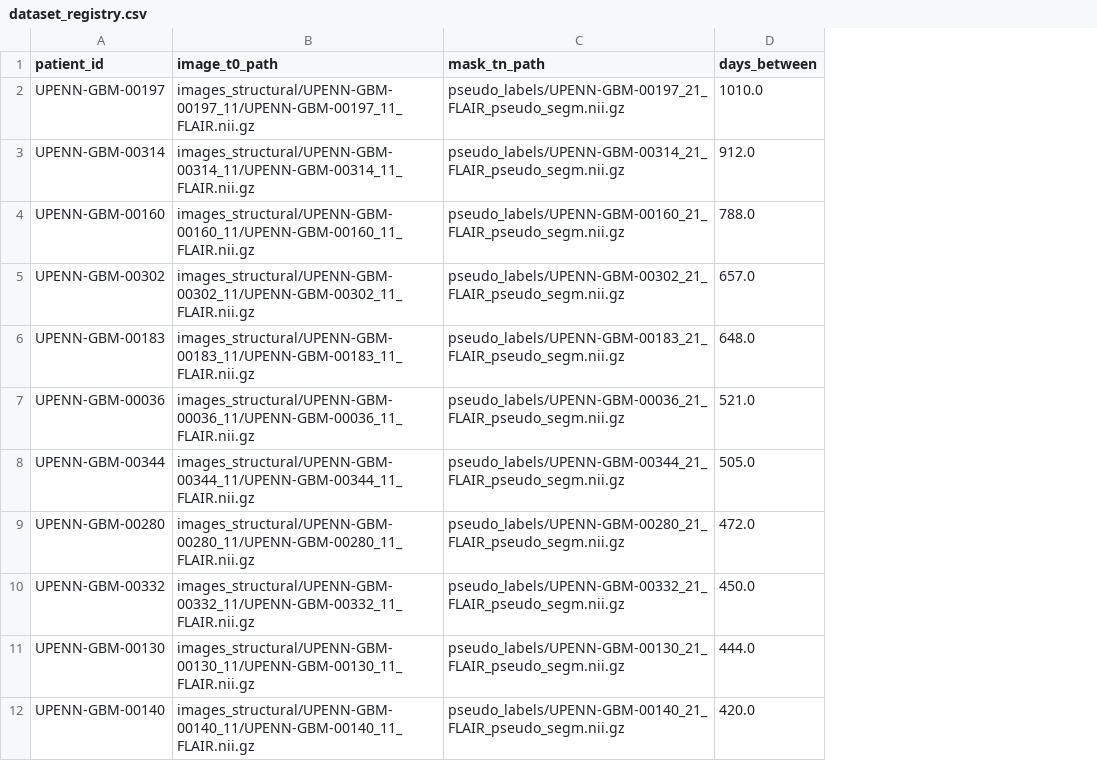
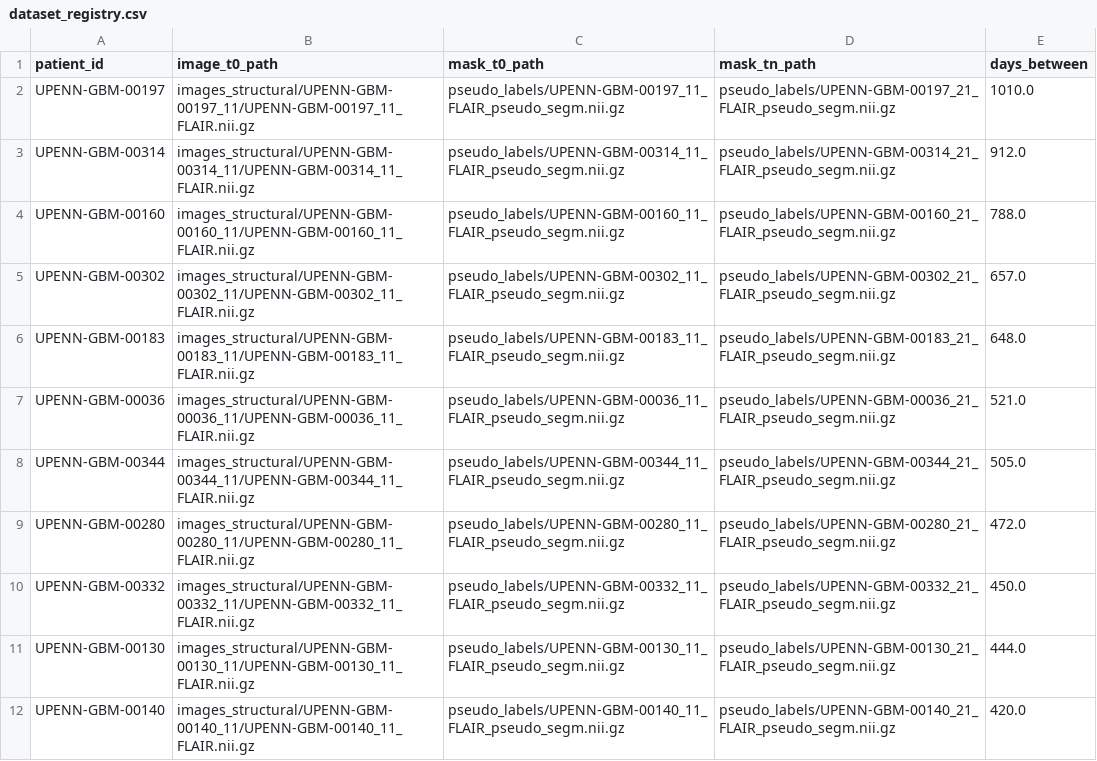
Before and after one commit to rlucendo/pinn-macroscopic-digital-twin, a CSV file: colab_export/dataset_registry.csv, drawn as a sheet; only a part is shown; the diff names each change by its address in the sheet, - before the commit and + after, or states it on an @@ line.

Commit message:
feat: enhance cloud export script for improved payload management

```diff
--- a/colab_export/dataset_registry.csv
+++ b/colab_export/dataset_registry.csv
+column C (mask_t0_path), rows 2-12: pseudo_labels/UPENN-GBM-00197_11_FLAIR_pseudo_segm.nii.gz | pseudo_labels/UPENN-GBM-00314_11_FLAIR_pseudo_segm.nii.gz | pseudo_labels/UPENN-GBM-00160_11_FLAIR_pseudo_segm.nii.gz | pseudo_labels/UPENN-GBM-00302_11_FLAIR_pseudo_segm.nii.gz | pseudo_labels/UPENN-GBM-00183_11_FLAIR_pseudo_segm.nii.gz | pseudo_labels/UPENN-GBM-00036_11_FLAIR_pseudo_segm.nii.gz | pseudo_labels/UPENN-GBM-00344_11_FLAIR_pseudo_segm.nii.gz | pseudo_labels/UPENN-GBM-00280_11_FLAIR_pseudo_segm.nii.gz | pseudo_labels/UPENN-GBM-00332_11_FLAIR_pseudo_segm.nii.gz | pseudo_labels/UPENN-GBM-00130_11_FLAIR_pseudo_segm.nii.gz | pseudo_labels/UPENN-GBM-00140_11_FLAIR_pseudo_segm.nii.gz
```
Also changed, not shown: 2 other files.
